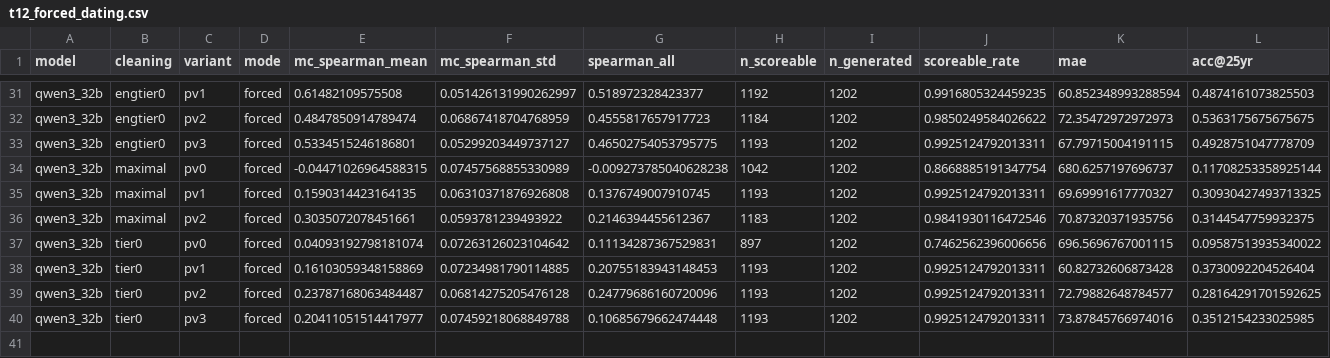
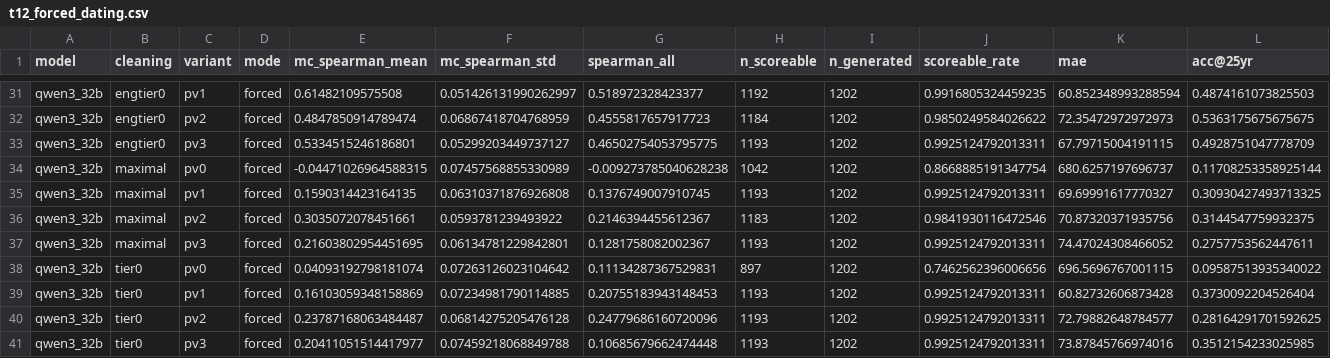
Before and after one commit to YarinBeni/HUJI-THESIS--YARIN, a CSV file: v_1/src/stress_tests/results/csv/t12_forced_dating.csv, drawn as a sheet; only a part is shown, gaps mark what is left out; rows hold the shown columns only; the diff names each change by its address in the sheet, - before the commit and + after, or states it on an @@ line.

```diff
--- a/v_1/src/stress_tests/results/csv/t12_forced_dating.csv
+++ b/v_1/src/stress_tests/results/csv/t12_forced_dating.csv
+row 37: qwen3_32b | maximal | pv3 | forced | 0.21603802954451695 | 0.06134781229842801 | 0.1281758082002367 | 1193 | 1202 | 0.9925124792013311 | 74.47024308466052 | 0.2757753562447611
```
Also changed, not shown: 1 other file.
